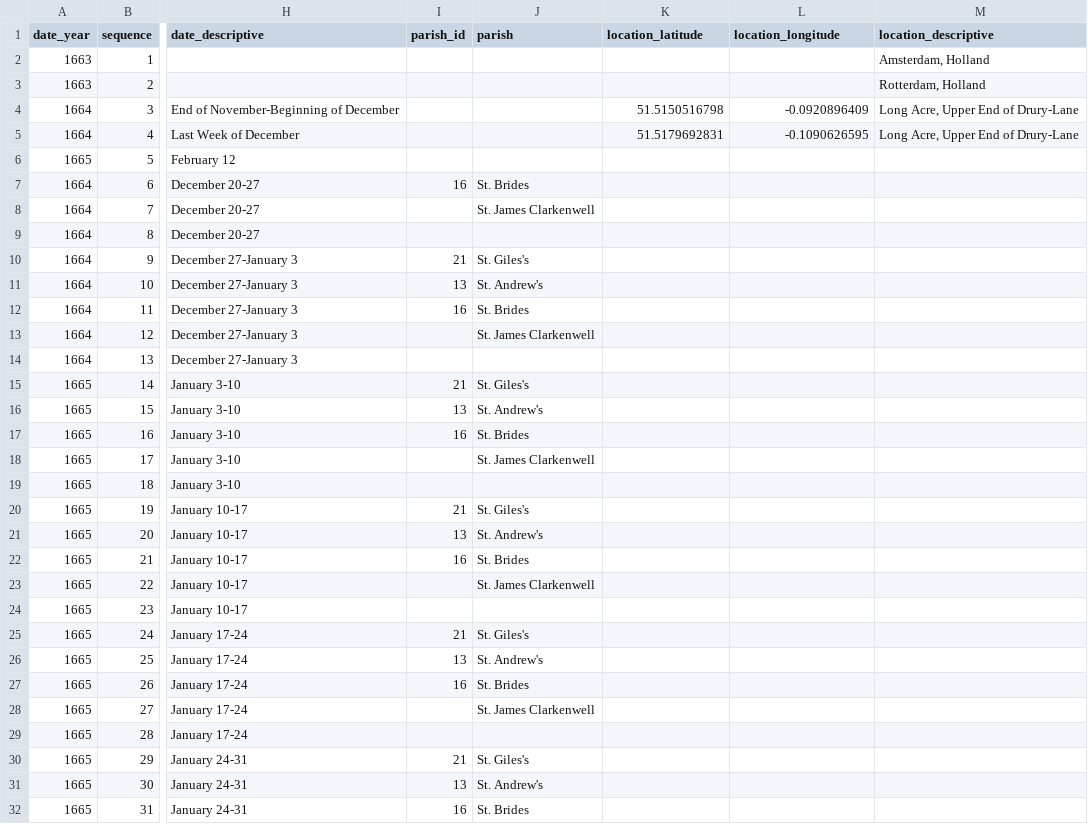
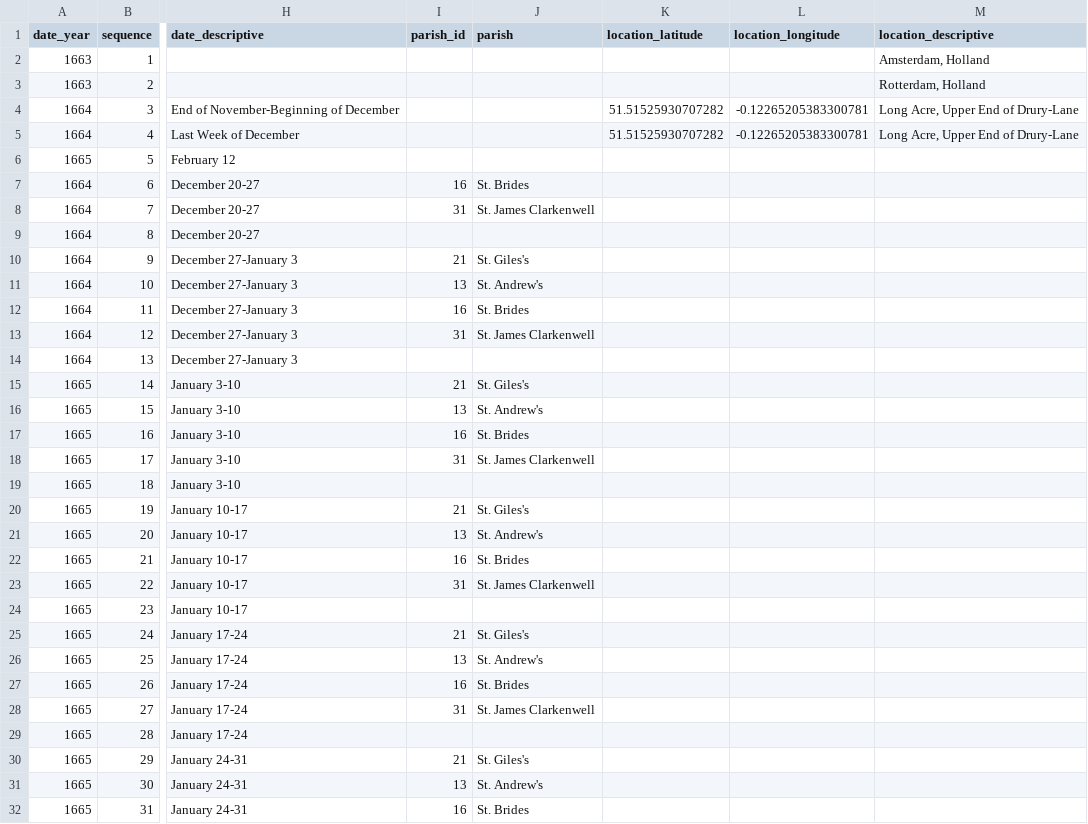
Before and after one commit to hofstra/itinerary, a CSV file: _source/_data/a-frightful-number-plague.csv, drawn as a sheet; only a part is shown, gaps mark what is left out; the diff covers the shown part only; the diff names each change by its address in the sheet, - before the commit and + after, or states it on an @@ line.

```diff
--- a/_source/_data/a-frightful-number-plague.csv
+++ b/_source/_data/a-frightful-number-plague.csv
-K4 (location_latitude): 51.5150516798
+K4 (location_latitude): 51.51525930707282
-L4 (location_longitude): -0.0920896409
+L4 (location_longitude): -0.12265205383300781
-K5 (location_latitude): 51.5179692831
+K5 (location_latitude): 51.51525930707282
-L5 (location_longitude): -0.1090626595
+L5 (location_longitude): -0.12265205383300781
-I8 (parish_id): (empty)
+I8 (parish_id): 31
-I13 (parish_id): (empty)
+I13 (parish_id): 31
-I18 (parish_id): (empty)
+I18 (parish_id): 31
-I23 (parish_id): (empty)
+I23 (parish_id): 31
-I28 (parish_id): (empty)
+I28 (parish_id): 31
```
Also changed, not shown: 9 edited cells elsewhere in this file, _source/_data/parishes.csv, 9 other files.
